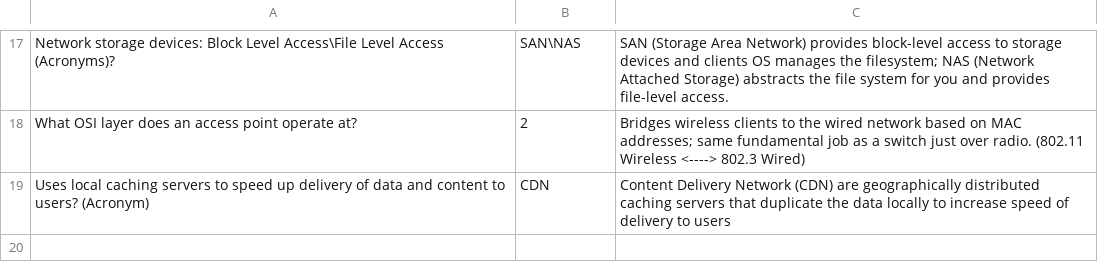
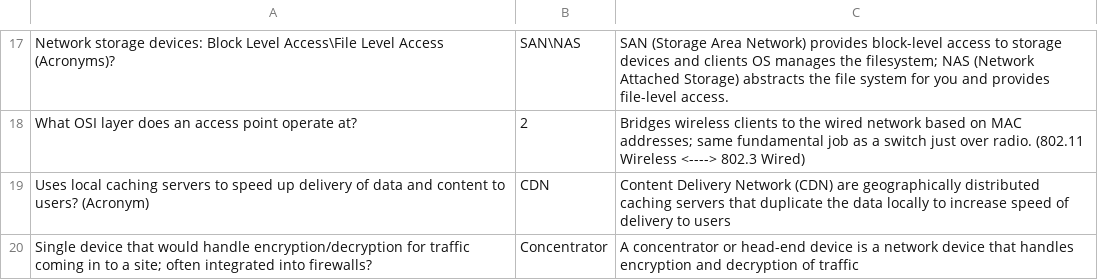
Before and after one commit to basinx/MemoryGame, a CSV file: questions.csv, drawn as a sheet; only a part is shown, gaps mark what is left out.

Commit message:
Updated Questions

```diff
--- a/questions.csv
+++ b/questions.csv
@@ -19 +19,2 @@ What OSI layer does an access point operate at?, 2, Bridges wireless clients to
 Uses local caching servers to speed up delivery of data and content to users? (Acronym), CDN, Content Delivery Network (CDN) are geographically distributed caching servers that duplicate the data locally to increase speed of delivery to users
+Single device that would handle encryption/decryption for traffic coming in to a site; often integrated into firewalls?, Concentrator, A concentrator or head-end device is a network device that handles encryption and decryption of traffic
```
